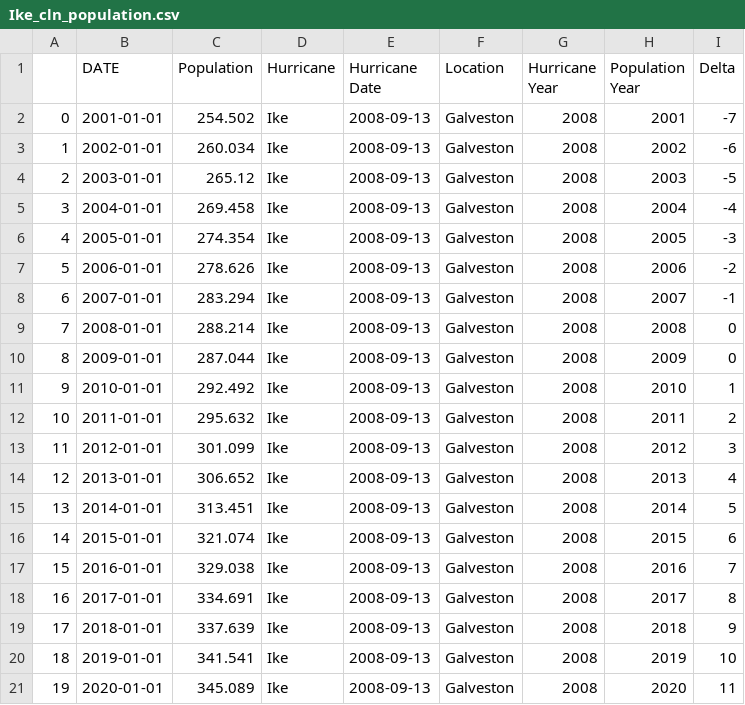
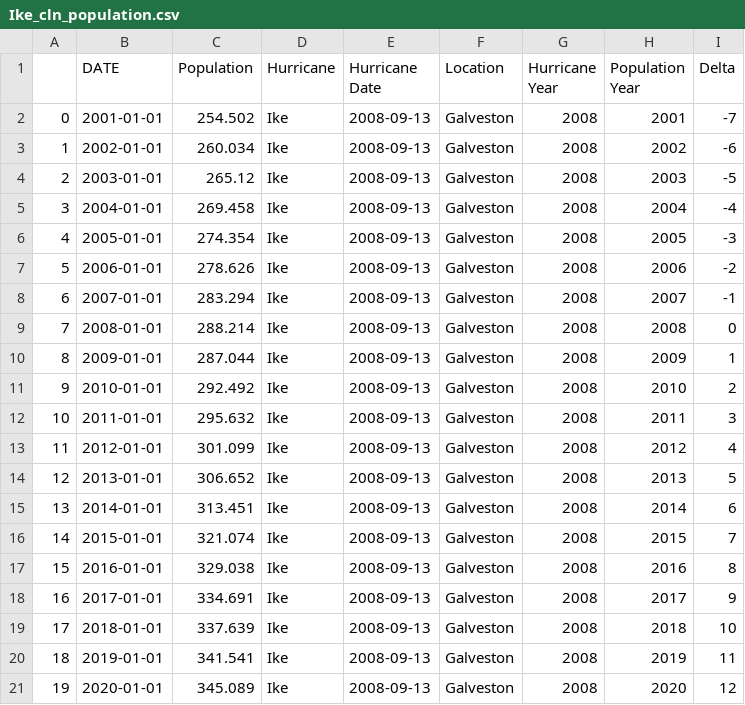
Before and after one commit to mchrzanowski27/Project1, a CSV file: CleanEconData/Ike_cln_population.csv, drawn as a sheet.

```diff
--- a/CleanEconData/Ike_cln_population.csv
+++ b/CleanEconData/Ike_cln_population.csv
@@ -9,13 +9,13 @@
 7,2008-01-01,288.214,Ike,2008-09-13,Galveston,2008,2008,0
-8,2009-01-01,287.044,Ike,2008-09-13,Galveston,2008,2009,0
-9,2010-01-01,292.492,Ike,2008-09-13,Galveston,2008,2010,1
-10,2011-01-01,295.632,Ike,2008-09-13,Galveston,2008,2011,2
-11,2012-01-01,301.099,Ike,2008-09-13,Galveston,2008,2012,3
-12,2013-01-01,306.652,Ike,2008-09-13,Galveston,2008,2013,4
-13,2014-01-01,313.451,Ike,2008-09-13,Galveston,2008,2014,5
-14,2015-01-01,321.074,Ike,2008-09-13,Galveston,2008,2015,6
-15,2016-01-01,329.038,Ike,2008-09-13,Galveston,2008,2016,7
-16,2017-01-01,334.691,Ike,2008-09-13,Galveston,2008,2017,8
-17,2018-01-01,337.639,Ike,2008-09-13,Galveston,2008,2018,9
-18,2019-01-01,341.541,Ike,2008-09-13,Galveston,2008,2019,10
-19,2020-01-01,345.089,Ike,2008-09-13,Galveston,2008,2020,11
+8,2009-01-01,287.044,Ike,2008-09-13,Galveston,2008,2009,1
+9,2010-01-01,292.492,Ike,2008-09-13,Galveston,2008,2010,2
+10,2011-01-01,295.632,Ike,2008-09-13,Galveston,2008,2011,3
+11,2012-01-01,301.099,Ike,2008-09-13,Galveston,2008,2012,4
+12,2013-01-01,306.652,Ike,2008-09-13,Galveston,2008,2013,5
+13,2014-01-01,313.451,Ike,2008-09-13,Galveston,2008,2014,6
+14,2015-01-01,321.074,Ike,2008-09-13,Galveston,2008,2015,7
+15,2016-01-01,329.038,Ike,2008-09-13,Galveston,2008,2016,8
+16,2017-01-01,334.691,Ike,2008-09-13,Galveston,2008,2017,9
+17,2018-01-01,337.639,Ike,2008-09-13,Galveston,2008,2018,10
+18,2019-01-01,341.541,Ike,2008-09-13,Galveston,2008,2019,11
+19,2020-01-01,345.089,Ike,2008-09-13,Galveston,2008,2020,12
```
Also changed, not shown: 2 other files.
